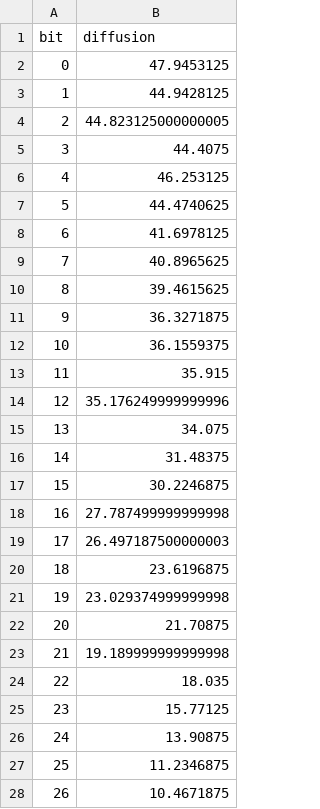
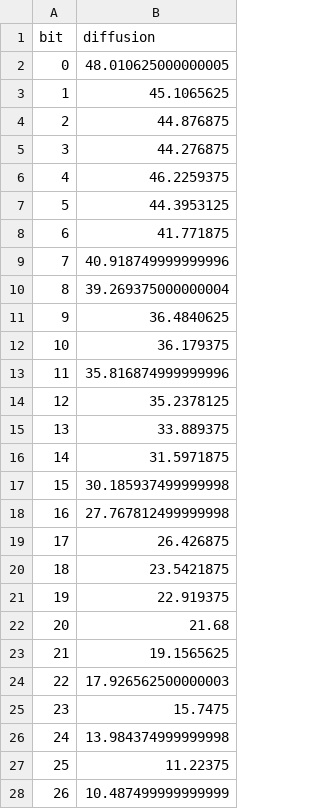
Before and after one commit to dilipvamsi/chrono-id, a CSV file: simulation/data/avalanche_diffusion.csv, drawn as a sheet; only a part is shown; the diff covers the shown part only.

```diff
--- a/simulation/data/avalanche_diffusion.csv
+++ b/simulation/data/avalanche_diffusion.csv
@@ -1,28 +1,28 @@
 bit,diffusion
-0,47.9453125
-1,44.9428125
-2,44.823125000000005
-3,44.4075
-4,46.253125
-5,44.4740625
-6,41.6978125
-7,40.8965625
-8,39.4615625
-9,36.3271875
-10,36.1559375
-11,35.915
-12,35.176249999999996
-13,34.075
-14,31.48375
-15,30.2246875
-16,27.787499999999998
-17,26.497187500000003
-18,23.6196875
-19,23.029374999999998
-20,21.70875
-21,19.189999999999998
-22,18.035
-23,15.77125
-24,13.90875
-25,11.2346875
-26,10.4671875
+0,48.010625000000005
+1,45.1065625
+2,44.876875
+3,44.276875
+4,46.2259375
+5,44.3953125
+6,41.771875
+7,40.918749999999996
+8,39.269375000000004
+9,36.4840625
+10,36.179375
+11,35.816874999999996
+12,35.2378125
+13,33.889375
+14,31.5971875
+15,30.185937499999998
+16,27.767812499999998
+17,26.426875
+18,23.5421875
+19,22.919375
+20,21.68
+21,19.1565625
+22,17.926562500000003
+23,15.7475
+24,13.984374999999998
+25,11.22375
+26,10.487499999999999
```
Also changed, not shown: 4 edited cells elsewhere in this file, simulation/data/entropy_decay.csv, 45 other files.
